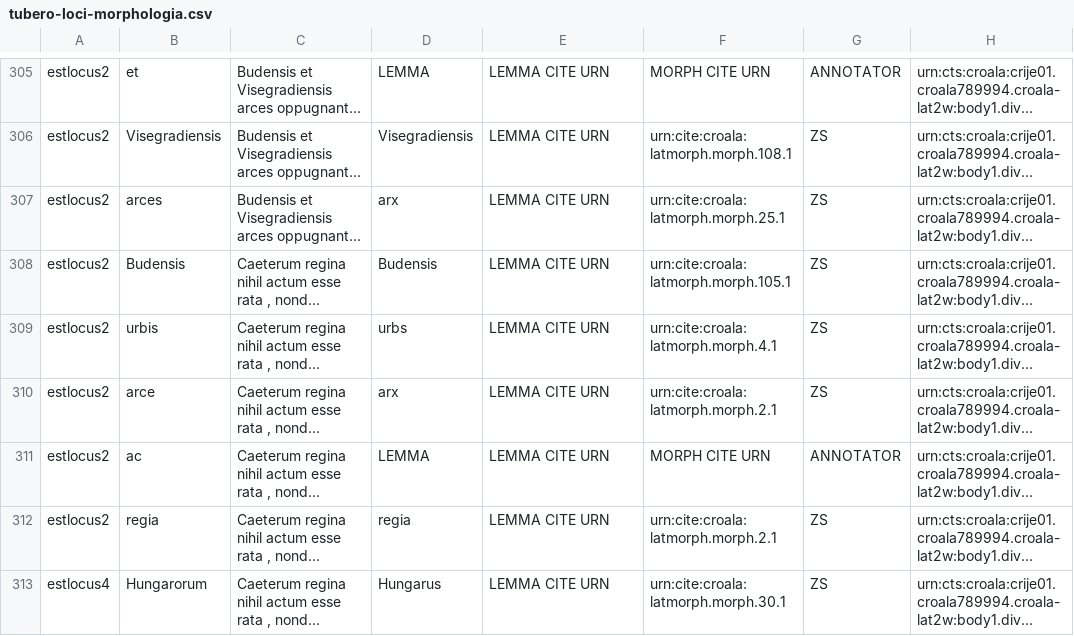
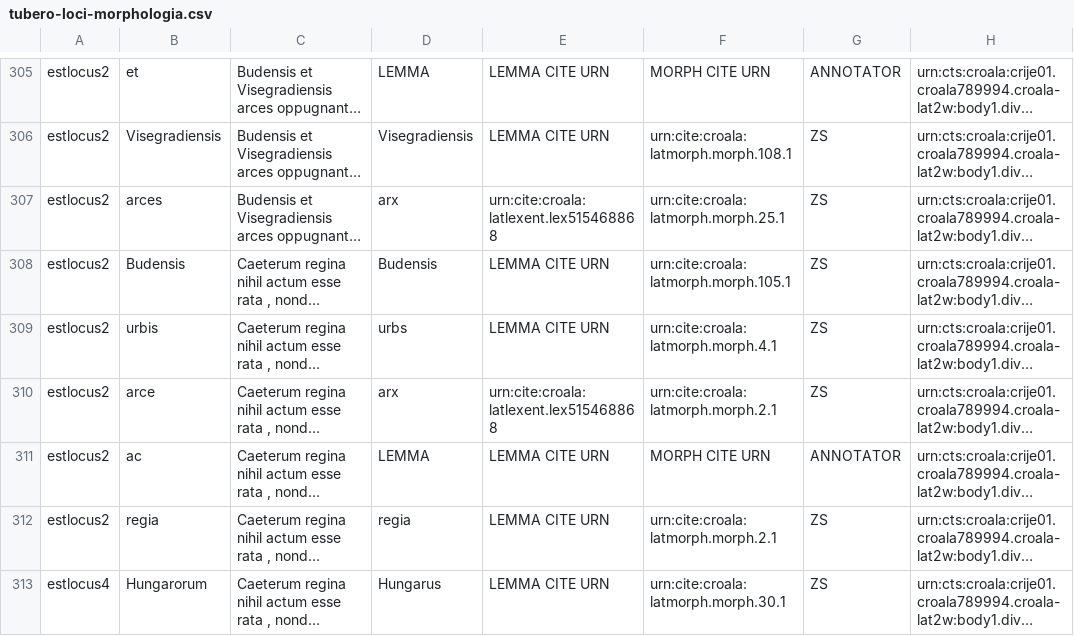
Before and after one commit to nevenjovanovic/croala-pelagios, a CSV file: csv/morph/tubero-loci-morphologia.csv, drawn as a sheet; only a part is shown, gaps mark what is left out; long unchanged cells end in …; the diff covers the shown part only; the diff names each change by its address in the sheet, - before the commit and + after, or states it on an @@ line.

Commit message:
Update morphology CSV files

```diff
--- a/csv/morph/tubero-loci-morphologia.csv
+++ b/csv/morph/tubero-loci-morphologia.csv
-E307: LEMMA CITE URN
+E307: urn:cite:croala:latlexent.lex515468868
-E310: LEMMA CITE URN
+E310: urn:cite:croala:latlexent.lex515468868
```
Also changed, not shown: 13 edited cells elsewhere in this file, csv/morph/bunic-loci-morphologia.csv, csv/morph/crijevic-loci-morphologia.csv, 1 other file.
